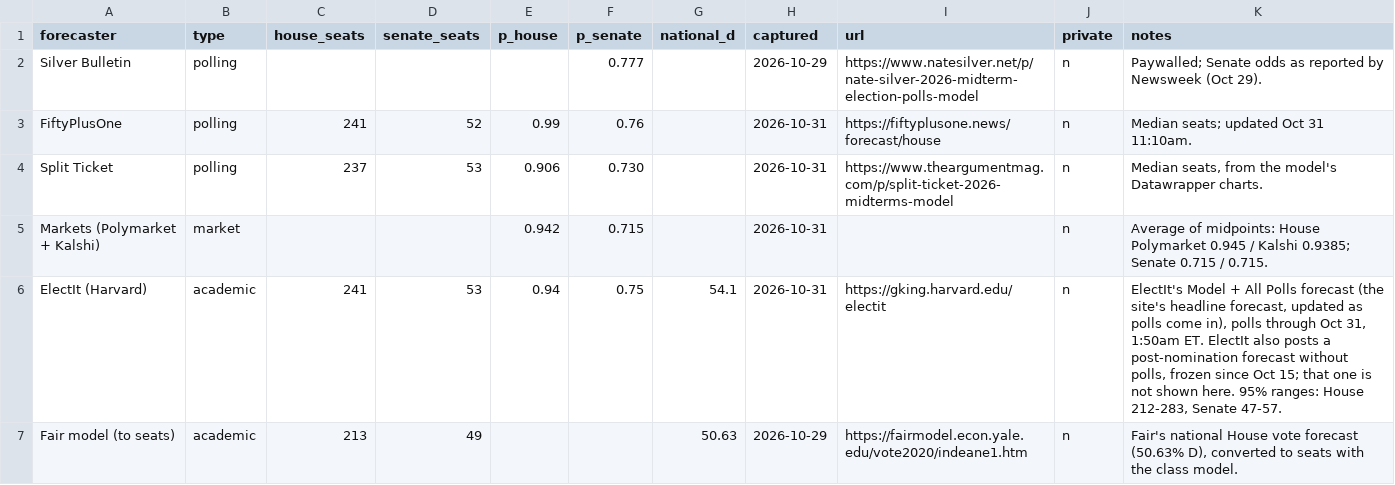
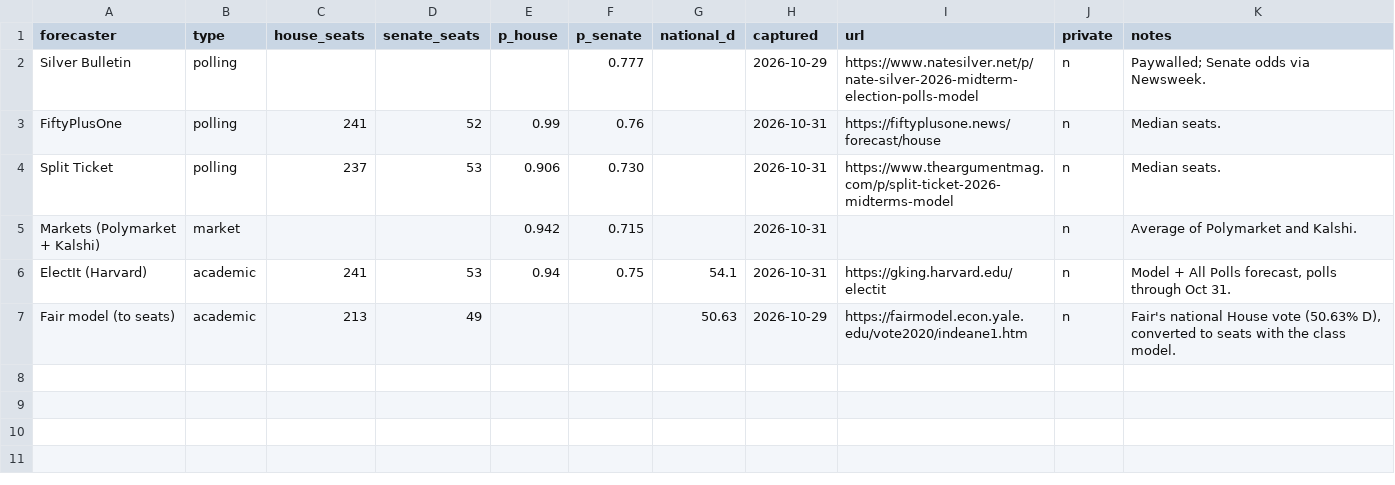
Before and after one commit to kevin-deluca-polisci/plsc2219-forecasts, a CSV file: data/benchmarks/outside_toplines.csv, drawn as a sheet.

```diff
--- a/data/benchmarks/outside_toplines.csv
+++ b/data/benchmarks/outside_toplines.csv
@@ -1,7 +1,7 @@
 forecaster,type,house_seats,senate_seats,p_house,p_senate,national_d,captured,url,private,notes
-Silver Bulletin,polling,,,,0.777,,2026-10-29,https://www.natesilver.net/p/nate-silver-2026-midterm-election-polls-model,n,Paywalled; Senate odds as reported by Newsweek (Oct 29).
-FiftyPlusOne,polling,241,52,0.99,0.76,,2026-10-31,https://fiftyplusone.news/forecast/house,n,Median seats; updated Oct 31 11:10am.
-Split Ticket,polling,237,53,0.906,0.730,,2026-10-31,https://www.theargumentmag.com/p/split-ticket-2026-midterms-model,n,"Median seats, from the model's Datawrapper charts."
-Markets (Polymarket + Kalshi),market,,,0.942,0.715,,2026-10-31,,n,Average of midpoints: House Polymarket 0.945 / Kalshi 0.9385; Senate 0.715 / 0.715.
-ElectIt (Harvard),academic,241,53,0.94,0.75,54.1,2026-10-31,https://gking.harvard.edu/electit,n,"ElectIt's Model + All Polls forecast (the site's headline forecast, updated as polls come in), polls through Oct 31, 1:50am ET. ElectIt also posts a post-nomination forecast without polls, frozen since Oct 15; that one is not shown here. 95% ranges: House 212-283, Senate 47-57."
-Fair model (to seats),academic,213,49,,,50.63,2026-10-29,https://fairmodel.econ.yale.edu/vote2020/indeane1.htm,n,"Fair's national House vote forecast (50.63% D), converted to seats with the class model."
+Silver Bulletin,polling,,,,0.777,,2026-10-29,https://www.natesilver.net/p/nate-silver-2026-midterm-election-polls-model,n,Paywalled; Senate odds via Newsweek.
+FiftyPlusOne,polling,241,52,0.99,0.76,,2026-10-31,https://fiftyplusone.news/forecast/house,n,Median seats.
+Split Ticket,polling,237,53,0.906,0.730,,2026-10-31,https://www.theargumentmag.com/p/split-ticket-2026-midterms-model,n,Median seats.
+Markets (Polymarket + Kalshi),market,,,0.942,0.715,,2026-10-31,,n,Average of Polymarket and Kalshi.
+ElectIt (Harvard),academic,241,53,0.94,0.75,54.1,2026-10-31,https://gking.harvard.edu/electit,n,"Model + All Polls forecast, polls through Oct 31."
+Fair model (to seats),academic,213,49,,,50.63,2026-10-29,https://fairmodel.econ.yale.edu/vote2020/indeane1.htm,n,"Fair's national House vote (50.63% D), converted to seats with the class model."
```
Also changed, not shown: 3 other files.
